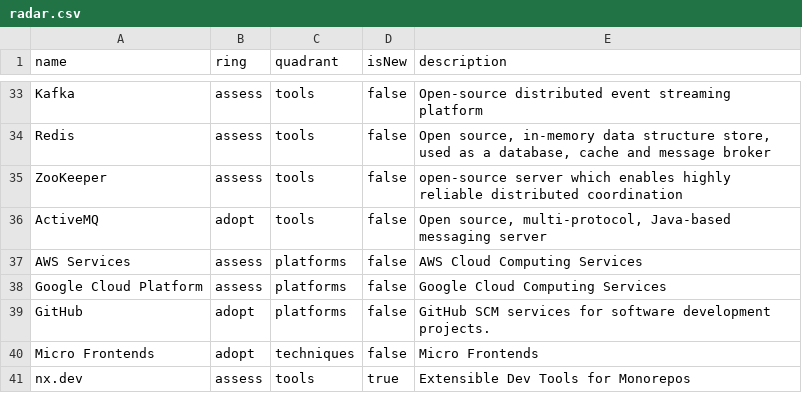
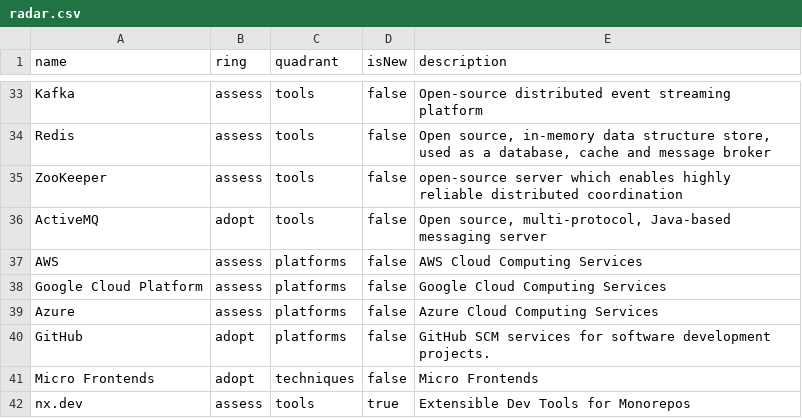
Before and after one commit to levigo/tech-radar, a CSV file: radar.csv, drawn as a sheet; only a part is shown, gaps mark what is left out.

Commit message:
Update radar.csv

```diff
--- a/radar.csv
+++ b/radar.csv
@@ -36,4 +36,5 @@ ZooKeeper,assess,tools,false,"open-source server which enables highly reliable d
 ActiveMQ,adopt,tools,false,"Open source, multi-protocol, Java-based messaging server"
-AWS Services,assess,platforms,false,"AWS Cloud Computing Services"
+AWS,assess,platforms,false,"AWS Cloud Computing Services"
 Google Cloud Platform,assess,platforms,false,"Google Cloud Computing Services"
+Azure,assess,platforms,false,"Azure Cloud Computing Services"
 GitHub,adopt,platforms,false,"GitHub SCM services for software development projects."
```
